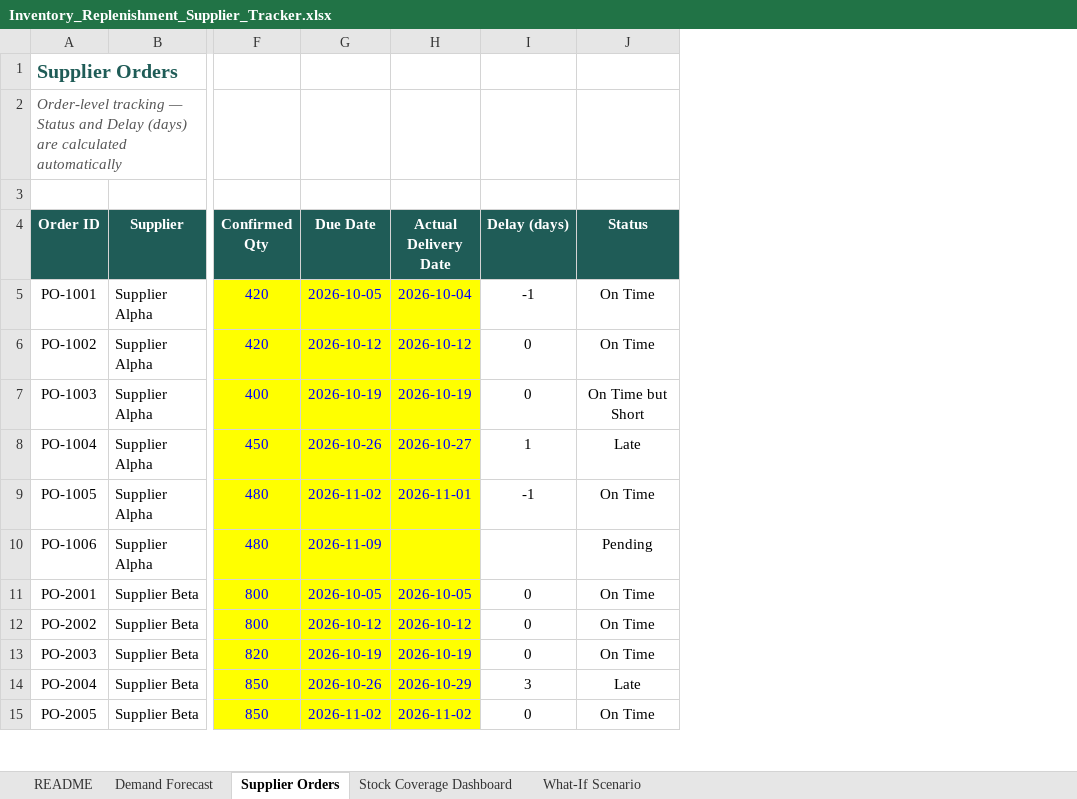
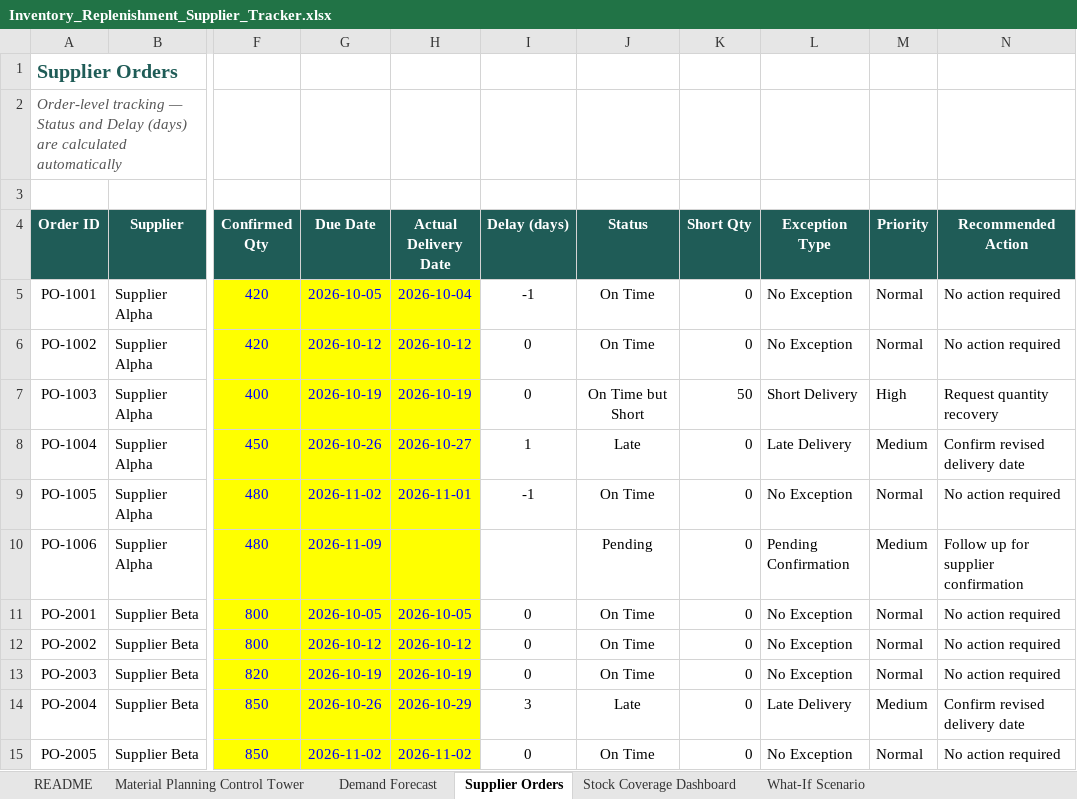
Before and after one commit to ssegawa002/business-portfolio, an Excel workbook: docs/downloads/Inventory_Replenishment_Supplier_Tracker.xlsx, sheet Supplier Orders, drawn as a sheet; only a part is shown, gaps mark what is left out; values as stored, in another font and other column widths than the file's, no borders; conditional formats not drawn; the diff names each change by its address in the sheet, - before the commit and + after, or states it on an @@ line.

```diff
--- a/docs/downloads/Inventory_Replenishment_Supplier_Tracker.xlsx (sheet Supplier Orders)
+++ b/docs/downloads/Inventory_Replenishment_Supplier_Tracker.xlsx (sheet Supplier Orders)
+sheet tab: Material Planning Control Tower
+column K (Short Qty), rows 5-15: 0 | 0 | 50 | 0 | 0 | 0 | 0 | 0 | 0 | 0 | 0
+column L (Exception Type), rows 5-15: No Exception | No Exception | Short Delivery | Late Delivery | No Exception | Pending Confirmation | No Exception | No Exception | No Exception | Late Delivery | No Exception
+column M (Priority), rows 5-15: Normal | Normal | High | Medium | Normal | Medium | Normal | Normal | Normal | Medium | Normal
+column N (Recommended Action), rows 5-15: No action required | No action required | Request quantity recovery | Confirm revised delivery date | No action required | Follow up for supplier confirmation | No action required | No action required | No action required | Confirm revised delivery date | No action required
```
Also changed, not shown: sheet README, charts or pictures, projects/inventory-supplier-tracker/Inventory_Replenishment_Supplier_Tracker.xlsx, 3 other files.
